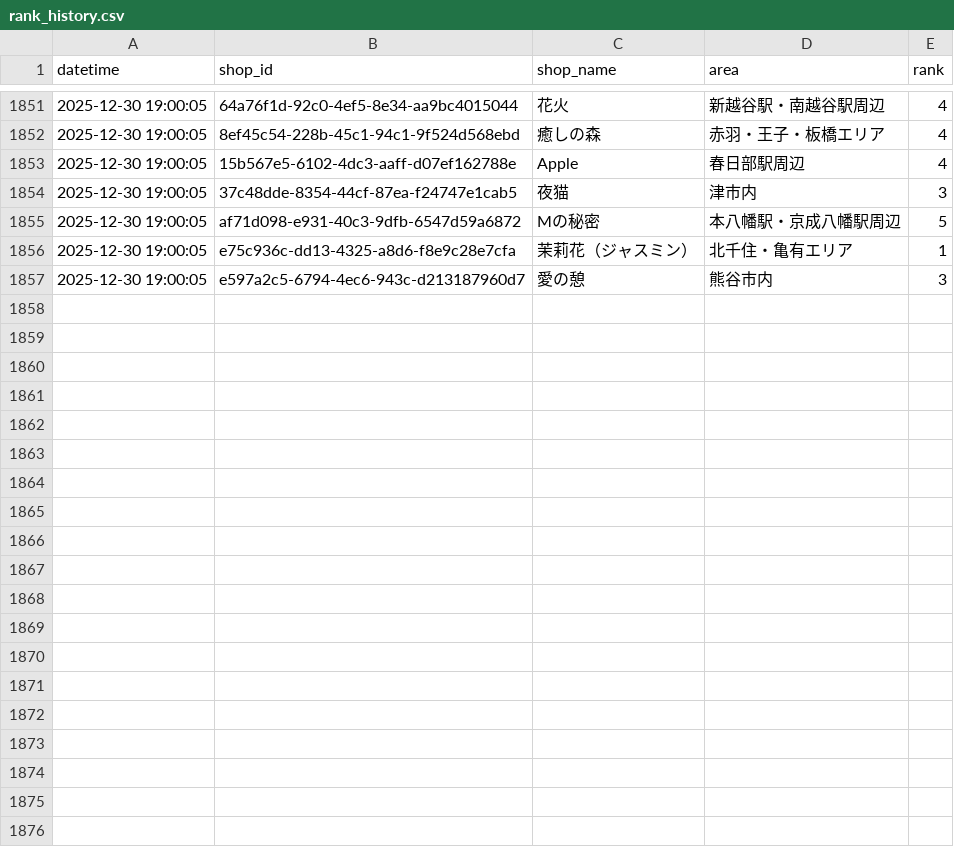
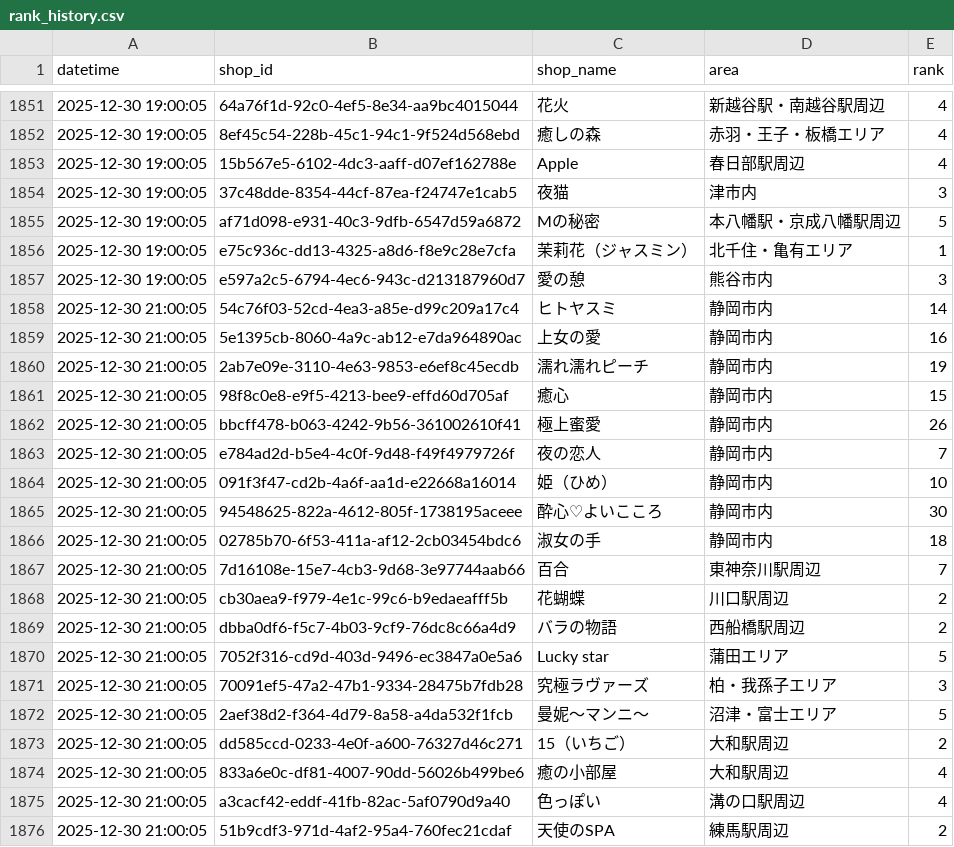
Before and after one commit to k-namickey/rank-tracker, a CSV file: rank_history.csv, drawn as a sheet; only a part is shown, gaps mark what is left out; the diff covers the shown part only.

```diff
--- a/rank_history.csv
+++ b/rank_history.csv
@@ -1857 +1857,20 @@
 2025-12-30 19:00:05,e597a2c5-6794-4ec6-943c-d213187960d7,愛の憩,熊谷市内,3
+2025-12-30 21:00:05,54c76f03-52cd-4ea3-a85e-d99c209a17c4,ヒトヤスミ,静岡市内,14
+2025-12-30 21:00:05,5e1395cb-8060-4a9c-ab12-e7da964890ac,上女の愛,静岡市内,16
+2025-12-30 21:00:05,2ab7e09e-3110-4e63-9853-e6ef8c45ecdb,濡れ濡れピーチ,静岡市内,19
+2025-12-30 21:00:05,98f8c0e8-e9f5-4213-bee9-effd60d705af,癒心,静岡市内,15
+2025-12-30 21:00:05,bbcff478-b063-4242-9b56-361002610f41,極上蜜愛,静岡市内,26
+2025-12-30 21:00:05,e784ad2d-b5e4-4c0f-9d48-f49f4979726f,夜の恋人,静岡市内,7
+2025-12-30 21:00:05,091f3f47-cd2b-4a6f-aa1d-e22668a16014,姫（ひめ）,静岡市内,10
+2025-12-30 21:00:05,94548625-822a-4612-805f-1738195aceee,酔心♡よいこころ,静岡市内,30
+2025-12-30 21:00:05,02785b70-6f53-411a-af12-2cb03454bdc6,淑女の手,静岡市内,18
+2025-12-30 21:00:05,7d16108e-15e7-4cb3-9d68-3e97744aab66,百合,東神奈川駅周辺,7
+2025-12-30 21:00:05,cb30aea9-f979-4e1c-99c6-b9edaeafff5b,花蝴蝶,川口駅周辺,2
+2025-12-30 21:00:05,dbba0df6-f5c7-4b03-9cf9-76dc8c66a4d9,バラの物語,西船橋駅周辺,2
+2025-12-30 21:00:05,7052f316-cd9d-403d-9496-ec3847a0e5a6,Lucky star,蒲田エリア,5
+2025-12-30 21:00:05,70091ef5-47a2-47b1-9334-28475b7fdb28,究極ラヴァーズ,柏・我孫子エリア,3
+2025-12-30 21:00:05,2aef38d2-f364-4d79-8a58-a4da532f1fcb,曼妮～マンニ～,沼津・富士エリア,5
+2025-12-30 21:00:05,dd585ccd-0233-4e0f-a600-76327d46c271,15（いちご）,大和駅周辺,2
+2025-12-30 21:00:05,833a6e0c-df81-4007-90dd-56026b499be6,癒の小部屋,大和駅周辺,4
+2025-12-30 21:00:05,a3cacf42-eddf-41fb-82ac-5af0790d9a40,色っぽい,溝の口駅周辺,4
+2025-12-30 21:00:05,51b9cdf3-971d-4af2-95a4-760fec21cdaf,天使のSPA,練馬駅周辺,2
```
Also changed, not shown: 10 added rows elsewhere in this file, rank_latest.csv, 29 other files.
